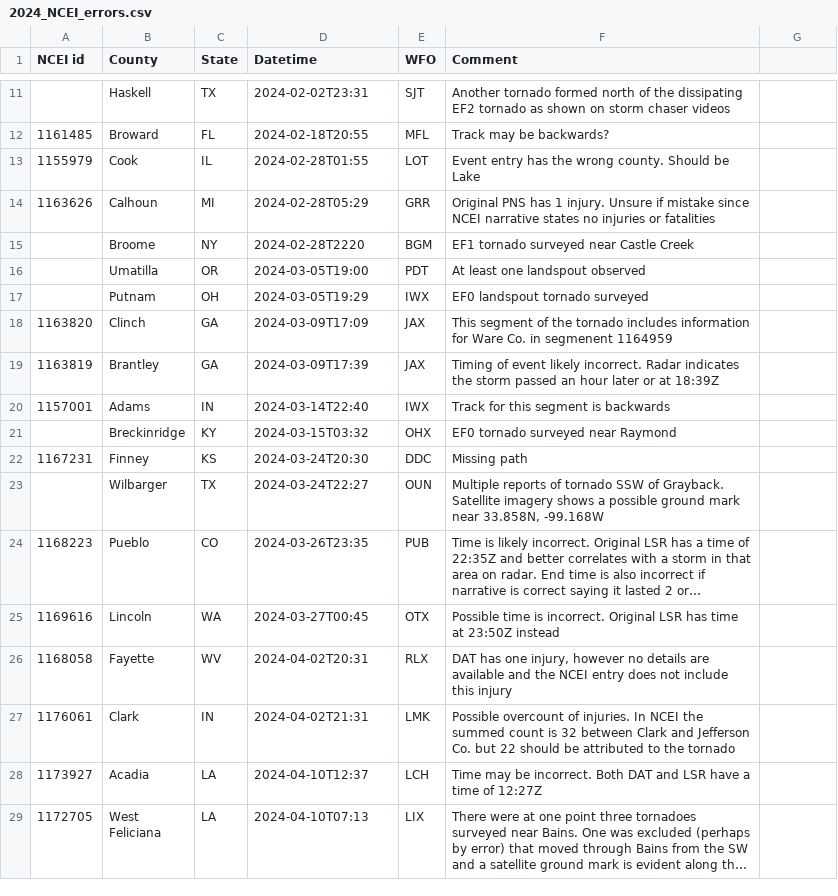
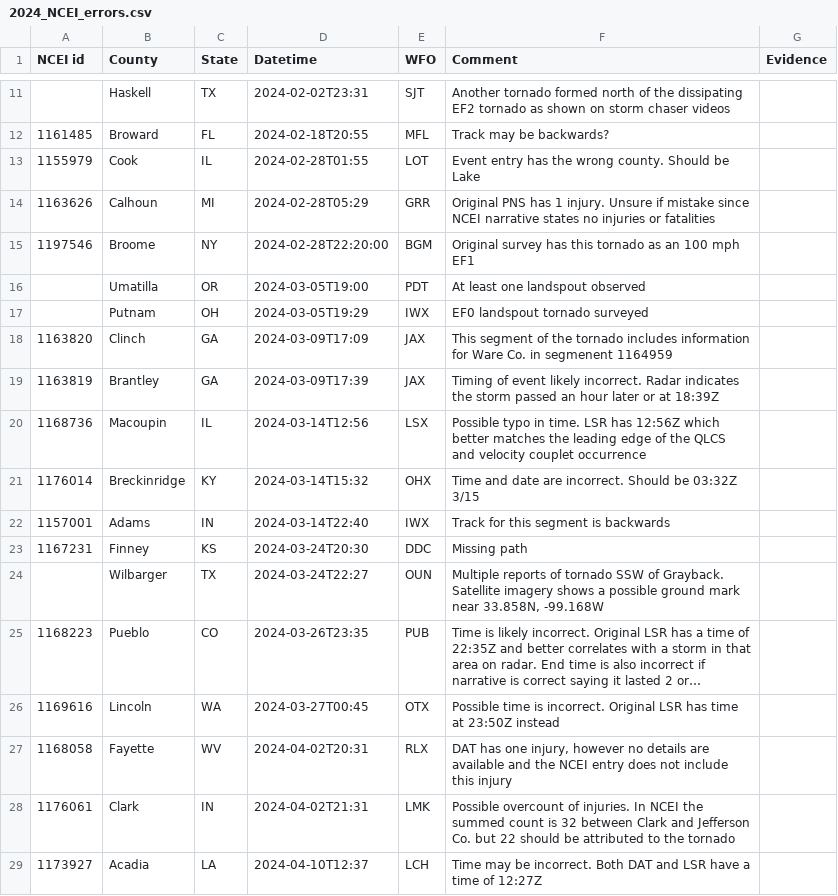
Before and after one commit to RavenV-tiff/Tornado-Database, a CSV file: 2024/2024_NCEI_errors.csv, drawn as a sheet; only a part is shown, gaps mark what is left out; the shorter side is filled out with more unchanged rows; long unchanged cells end in …; the diff covers the shown part only.

Commit message:
Update 2024_NCEI_errors.csv

```diff
--- a/2024/2024_NCEI_errors.csv
+++ b/2024/2024_NCEI_errors.csv
@@ -1 +1 @@
-NCEI id,County,State,Datetime,WFO,Comment
+NCEI id,County,State,Datetime,WFO,Comment,Evidence
@@ -15 +15 @@ NCEI id,County,State,Datetime,WFO,Comment
-,Broome,NY,2024-02-28T2220,BGM,EF1 tornado surveyed near Castle Creek
+1197546,Broome,NY,2024-02-28T22:20:00,BGM,Original survey has this tornado as an 100 mph EF1,
@@ -19,0 +20,2 @@ NCEI id,County,State,Datetime,WFO,Comment
+1168736,Macoupin,IL,2024-03-14T12:56,LSX,Possible typo in time. LSR has 12:56Z which better matches the leading edge of the QLCS and velocity couplet occurrence,
+1176014,Breckinridge,KY,2024-03-14T15:32,OHX,Time and date are incorrect. Should be 03:32Z 3/15,
@@ -21 +22,0 @@ NCEI id,County,State,Datetime,WFO,Comment
-,Breckinridge,KY,2024-03-15T03:32,OHX,EF0 tornado surveyed near Raymond
```
Also changed, not shown: 21 added rows and 1 edited cell elsewhere in this file.
